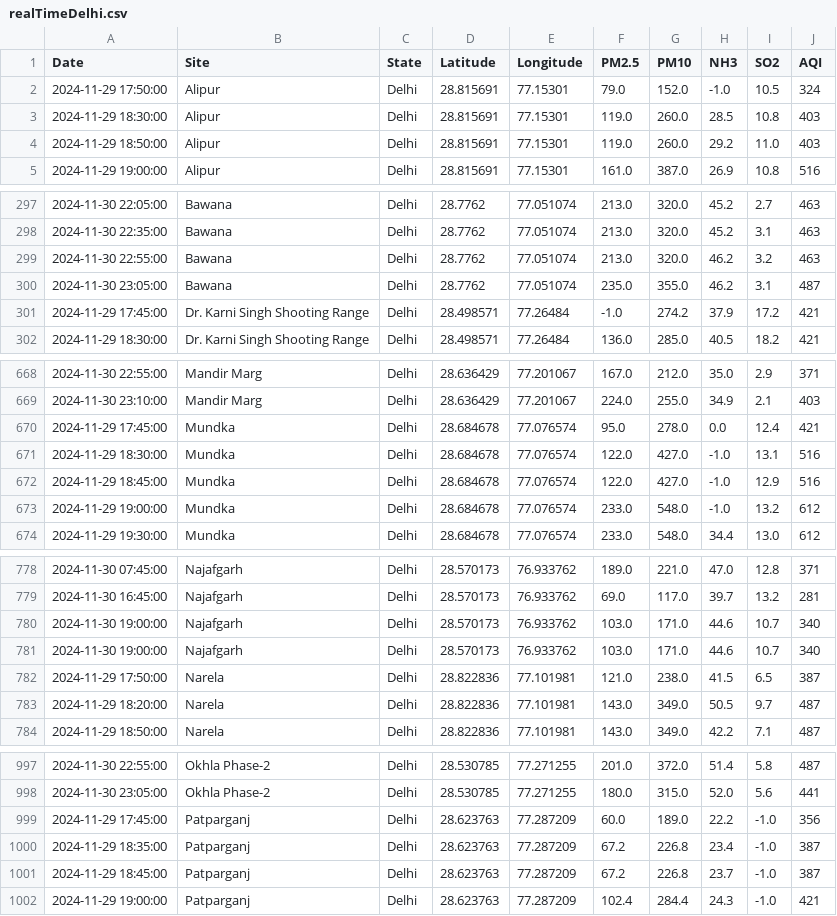
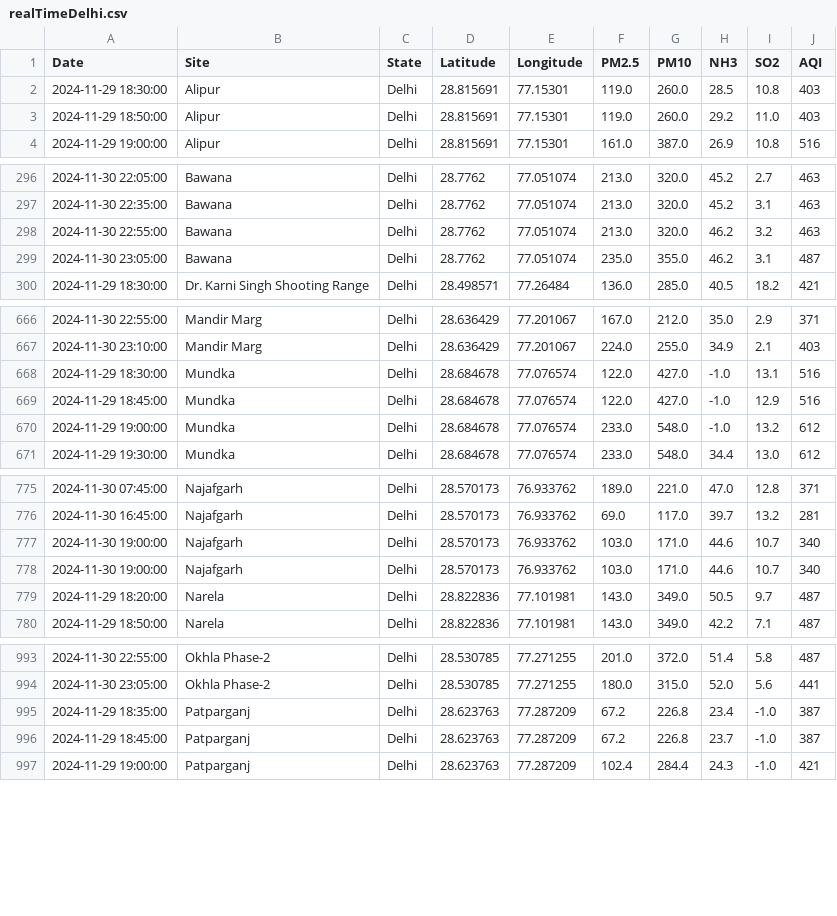
Before and after one commit to waitasecant/Air-Pollution-Dashboard, a CSV file: myApp/data/realTimeDelhi.csv, drawn as a sheet; only a part is shown, gaps mark what is left out; the diff covers the shown part only.

```diff
--- a/myApp/data/realTimeDelhi.csv
+++ b/myApp/data/realTimeDelhi.csv
@@ -1,3 +1,2 @@
 Date,Site,State,Latitude,Longitude,PM2.5,PM10,NH3,SO2,AQI
-2024-11-29 17:50:00,Alipur,Delhi,28.815691,77.15301,79.0,152.0,-1.0,10.5,324
 2024-11-29 18:30:00,Alipur,Delhi,28.815691,77.15301,119.0,260.0,28.5,10.8,403
@@ -300,3 +299,2 @@ Date,Site,State,Latitude,Longitude,PM2.5,PM10,NH3,SO2,AQI
 2024-11-30 23:05:00,Bawana,Delhi,28.7762,77.051074,235.0,355.0,46.2,3.1,487
-2024-11-29 17:45:00,Dr. Karni Singh Shooting Range,Delhi,28.498571,77.26484,-1.0,274.2,37.9,17.2,421
 2024-11-29 18:30:00,Dr. Karni Singh Shooting Range,Delhi,28.498571,77.26484,136.0,285.0,40.5,18.2,421
@@ -669,3 +667,2 @@ Date,Site,State,Latitude,Longitude,PM2.5,PM10,NH3,SO2,AQI
 2024-11-30 23:10:00,Mandir Marg,Delhi,28.636429,77.201067,224.0,255.0,34.9,2.1,403
-2024-11-29 17:45:00,Mundka,Delhi,28.684678,77.076574,95.0,278.0,0.0,12.4,421
 2024-11-29 18:30:00,Mundka,Delhi,28.684678,77.076574,122.0,427.0,-1.0,13.1,516
@@ -781,3 +778,2 @@ Date,Site,State,Latitude,Longitude,PM2.5,PM10,NH3,SO2,AQI
 2024-11-30 19:00:00,Najafgarh,Delhi,28.570173,76.933762,103.0,171.0,44.6,10.7,340
-2024-11-29 17:50:00,Narela,Delhi,28.822836,77.101981,121.0,238.0,41.5,6.5,387
 2024-11-29 18:20:00,Narela,Delhi,28.822836,77.101981,143.0,349.0,50.5,9.7,487
@@ -998,3 +994,2 @@ Date,Site,State,Latitude,Longitude,PM2.5,PM10,NH3,SO2,AQI
 2024-11-30 23:05:00,Okhla Phase-2,Delhi,28.530785,77.271255,180.0,315.0,52.0,5.6,441
-2024-11-29 17:45:00,Patparganj,Delhi,28.623763,77.287209,60.0,189.0,22.2,-1.0,356
 2024-11-29 18:35:00,Patparganj,Delhi,28.623763,77.287209,67.2,226.8,23.4,-1.0,387
```
Also changed, not shown: 3 removed rows elsewhere in this file.
